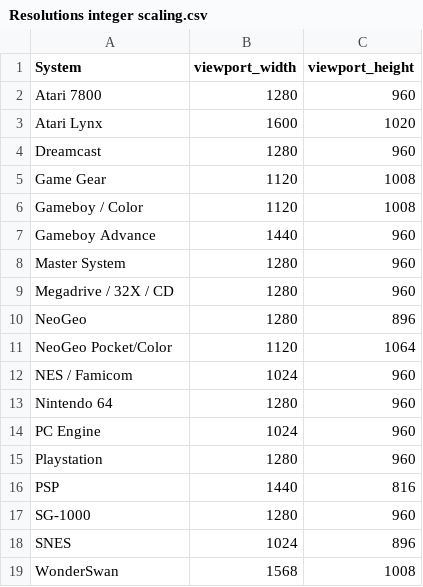
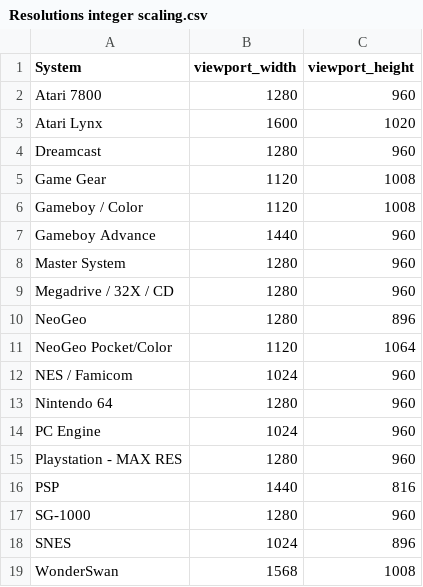
Before and after one commit to gelndjj/_FUN_Nostalgia_Frames, a CSV file: Resolutions integer scaling.csv, drawn as a sheet.

Commit message:
update resolutions csv file

```diff
--- a/Resolutions integer scaling.csv
+++ b/Resolutions integer scaling.csv
@@ -14,3 +14,3 @@ Nintendo 64,1280,960
 PC Engine,1024,960
-Playstation,1280,960
+Playstation - MAX RES,1280,960
 PSP,1440,816
```
